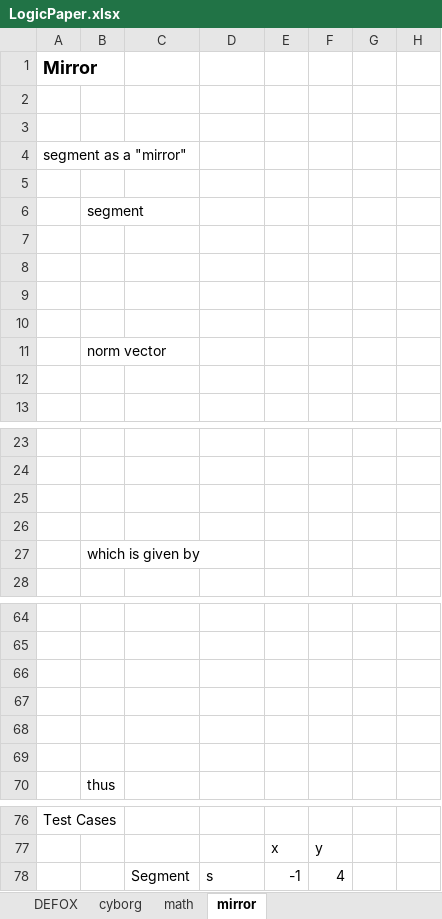
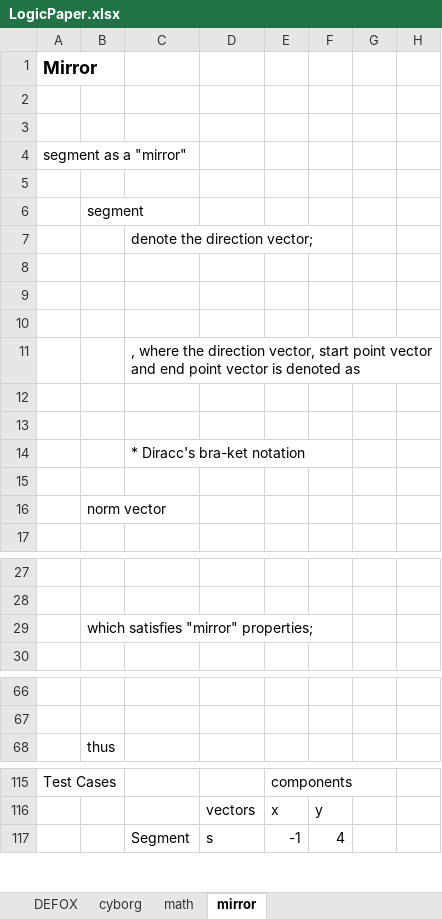
Before and after one commit to kei-morisue/DIAMOND, an Excel workbook: LogicPaper.xlsx, sheet mirror, drawn as a sheet; only a part is shown, gaps mark what is left out; values as stored, in another font and other column widths than the file's, no borders; charts and pictures not drawn; removed rows and columns are numbered as before the commit, all else as after; the diff covers the shown part only; the diff names each change by its address in the sheet, - before the commit and + after, or states it on an @@ line.

Commit message:
Logic paper update
much more deep insight of Mirrors

```diff
--- a/LogicPaper.xlsx (sheet mirror)
+++ b/LogicPaper.xlsx (sheet mirror)
+row 7:  |  | denote the direction vector;
+row 11:  |  | , where the direction vector, start point vector and end point vector is denoted as
+row 12: (empty)
+row 13: (empty)
+row 14:  |  | * Diracc's bra-ket notation
-row 12: (empty)
-row 25: (empty)
-row 26: (empty)
-B29: which is given by
+B29: which satisfies "mirror" properties;
-row 66: (empty)
-row 67: (empty)
-row 68: (empty)
-row 69: (empty)
-E115: (empty)
+E115: components
-D116: (empty)
+D116: vectors
```
Also changed, not shown: 82 added rows and 23 edited cells elsewhere in this sheet, formulas that keep their value, charts or pictures.
